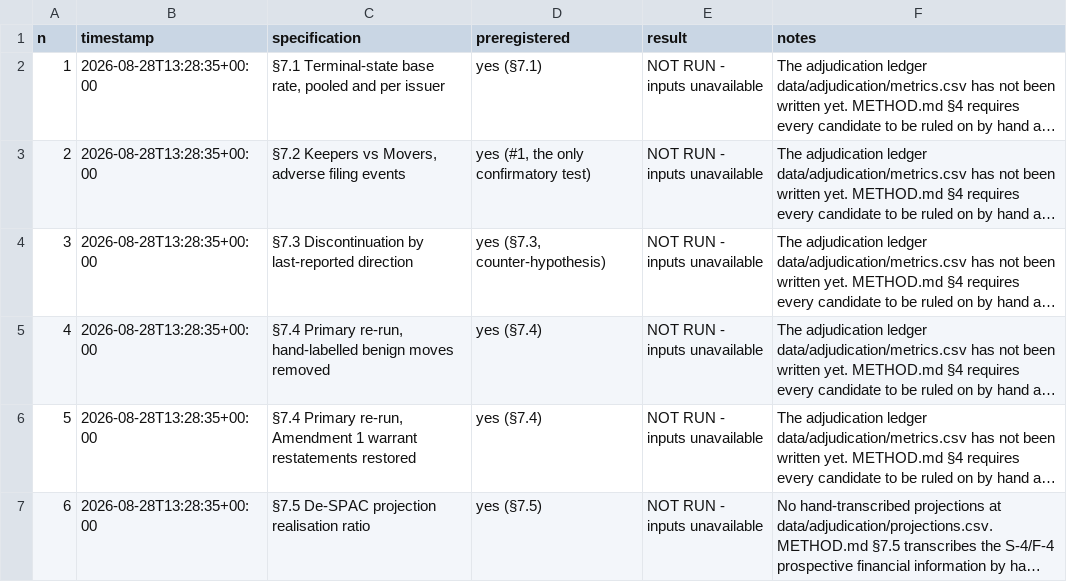
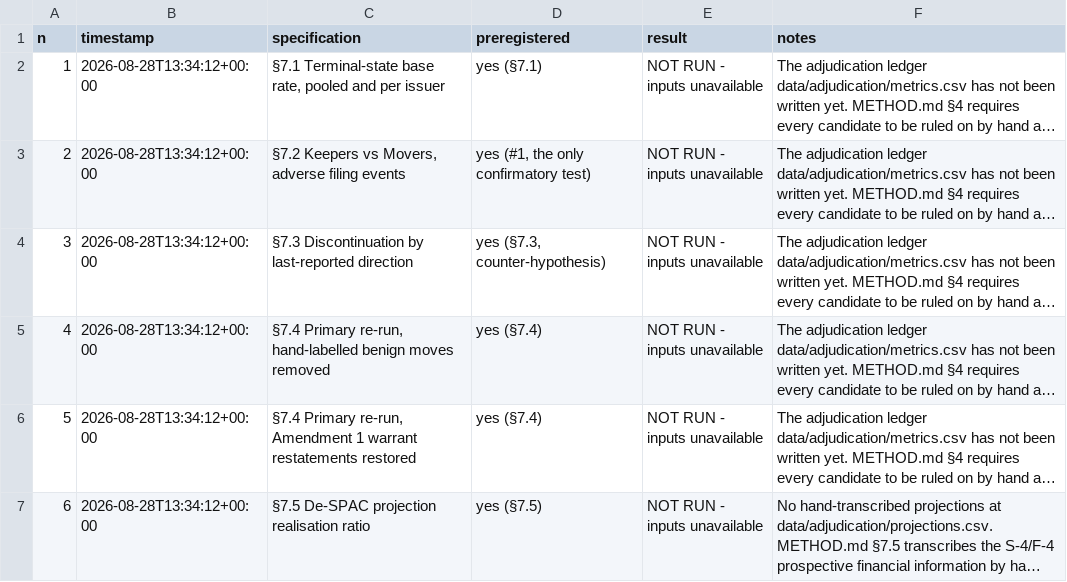
Before and after one commit to NTUgoat/underwritten, a CSV file: data/derived/spec_log.csv, drawn as a sheet; long unchanged cells end in …; the diff names each change by its address in the sheet, - before the commit and + after, or states it on an @@ line.

```diff
--- a/data/derived/spec_log.csv
+++ b/data/derived/spec_log.csv
-B2:B7 (timestamp): 2026-08-28T13:28:35+00:00
+B2:B7 (timestamp): 2026-08-28T13:34:12+00:00
```
Also changed, not shown: 8 other files.
